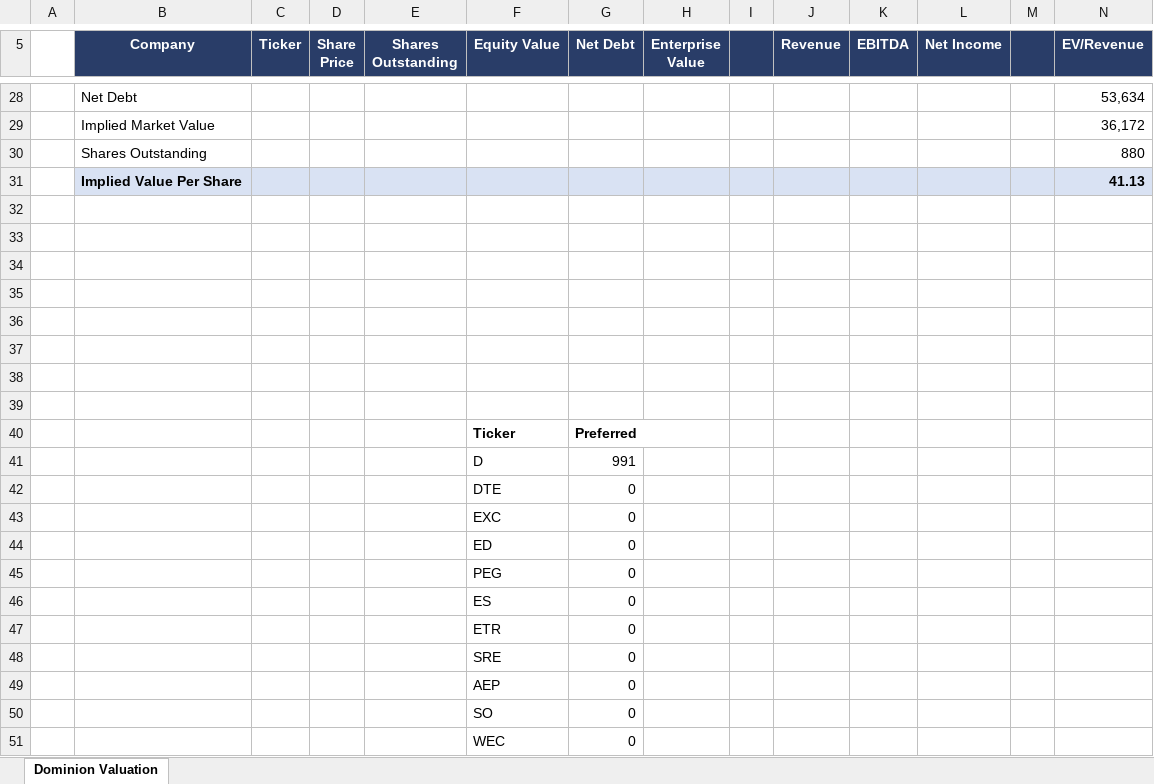
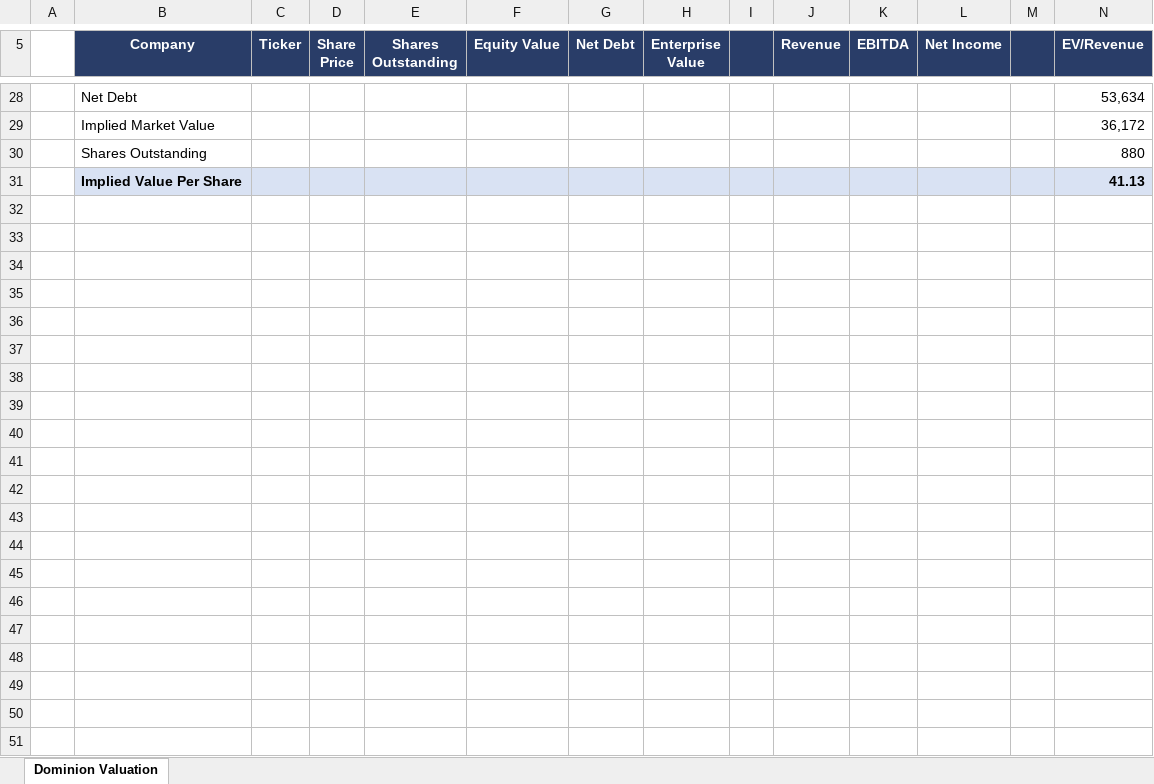
Before and after one commit to owenstoneemory/The-Desk, an Excel workbook: pitches/Dominion_Comparable_Company_Valuation.xlsx, sheet Dominion Valuation, drawn as a sheet; only a part is shown, gaps mark what is left out; values as stored, in another font and other column widths than the file's, no borders; rows hold the shown columns only; the diff names each change by its address in the sheet, - before the commit and + after, or states it on an @@ line.

Commit message:
Update Dominion Excel model without preferred stock table

```diff
--- a/pitches/Dominion_Comparable_Company_Valuation.xlsx (sheet Dominion Valuation)
+++ b/pitches/Dominion_Comparable_Company_Valuation.xlsx (sheet Dominion Valuation)
-row 32: (empty)
-row 33: (empty)
-row 34: (empty)
-row 35: (empty)
-row 36: (empty)
-row 37: (empty)
-row 38: (empty)
-row 39: (empty)
-row 40:  |  |  |  |  | Ticker | Preferred
-row 41:  |  |  |  |  | D | 991
-row 42:  |  |  |  |  | DTE | 0
-row 43:  |  |  |  |  | EXC | 0
-row 44:  |  |  |  |  | ED | 0
-row 45:  |  |  |  |  | PEG | 0
-row 46:  |  |  |  |  | ES | 0
-row 47:  |  |  |  |  | ETR | 0
-row 48:  |  |  |  |  | SRE | 0
-row 49:  |  |  |  |  | AEP | 0
-row 50:  |  |  |  |  | SO | 0
-row 51:  |  |  |  |  | WEC | 0
```
